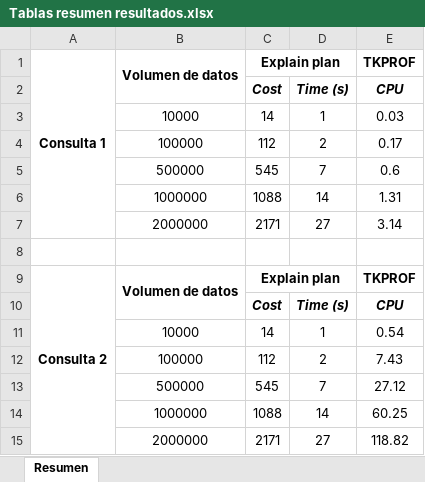
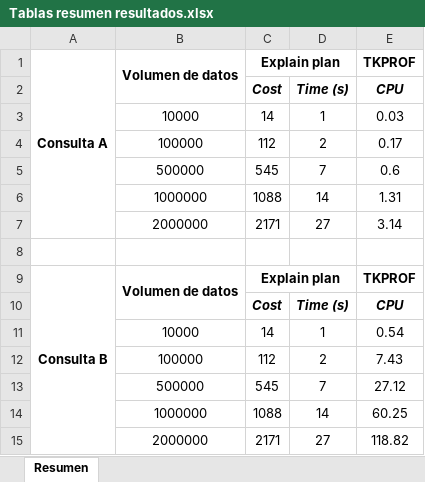
Before and after one commit to svalenciaz/BD2-T4, an Excel workbook: Punto2/Tablas resumen resultados.xlsx, sheet Resumen, drawn as a sheet; values as stored, in another font and other column widths than the file's, no borders; the diff names each change by its address in the sheet, - before the commit and + after, or states it on an @@ line.

```diff
--- a/Punto2/Tablas resumen resultados.xlsx (sheet Resumen)
+++ b/Punto2/Tablas resumen resultados.xlsx (sheet Resumen)
-A1: Consulta 1
+A1: Consulta A
-A9: Consulta 2
+A9: Consulta B
```
Also changed, not shown: Punto1/Tablas resumen resultados.xlsx, 2 other files.
